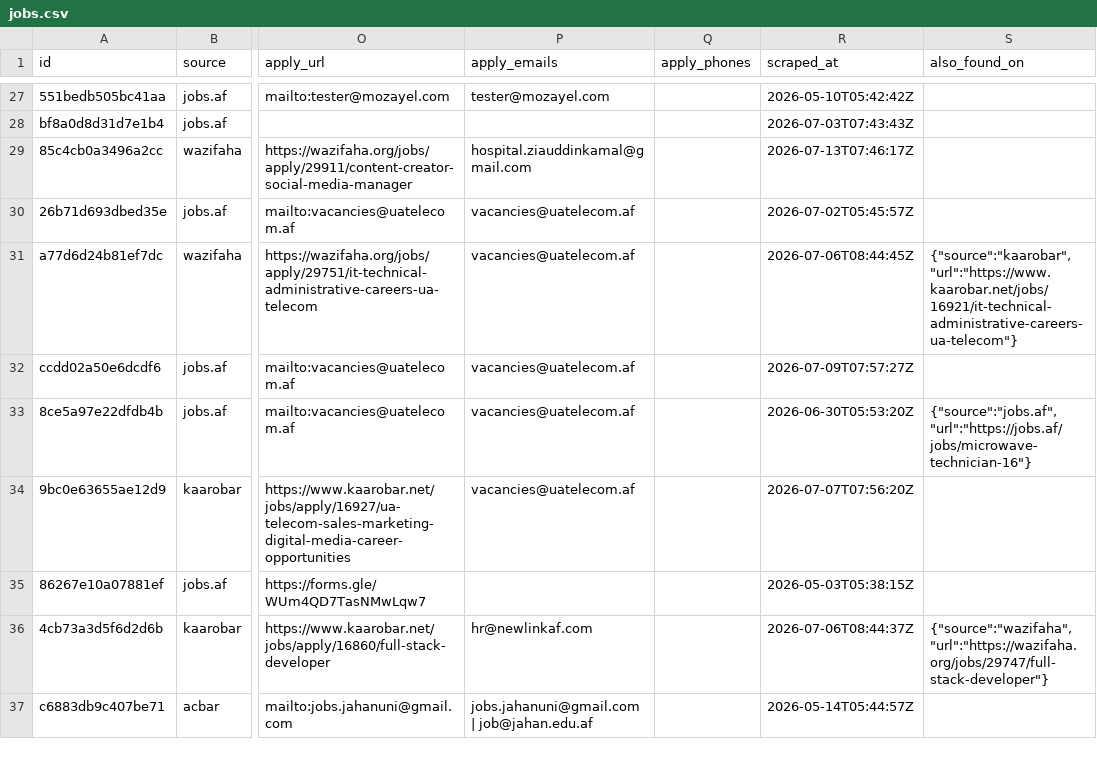
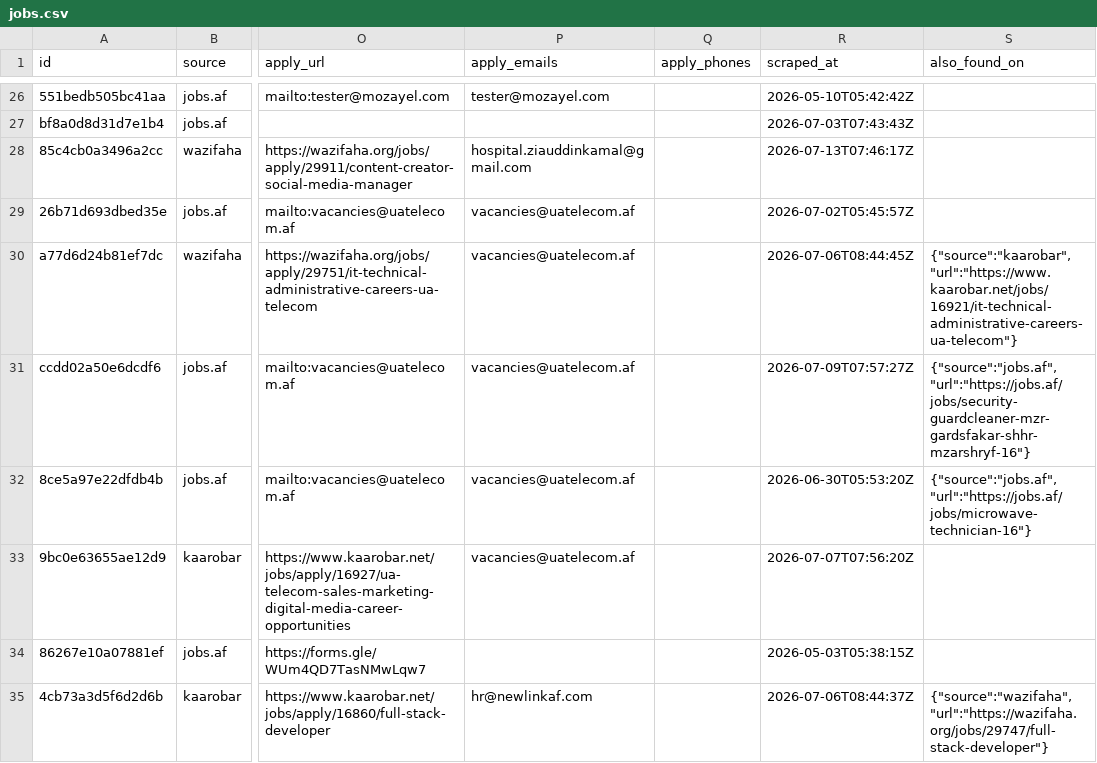
Before and after one commit to nasirkhansayyad132/jobsaf-tracker, a CSV file: data/jobs.csv, drawn as a sheet; only a part is shown, gaps mark what is left out; the shorter side is filled out with more unchanged rows; addresses are those after the commit; the diff covers the shown part only; the diff names each change by its address in the sheet, - before the commit and + after, or states it on an @@ line.

```diff
--- a/data/jobs.csv
+++ b/data/jobs.csv
-S31 (also_found_on): (empty)
+S31 (also_found_on): {"source":"jobs.af","url":"https://jobs.af/jobs/security-guardcleaner-mzr-gardsfakar-shhr-mzarshryf-16"}
```
Also changed, not shown: 3 added rows and 2 removed rows elsewhere in this file, 2 other files.
